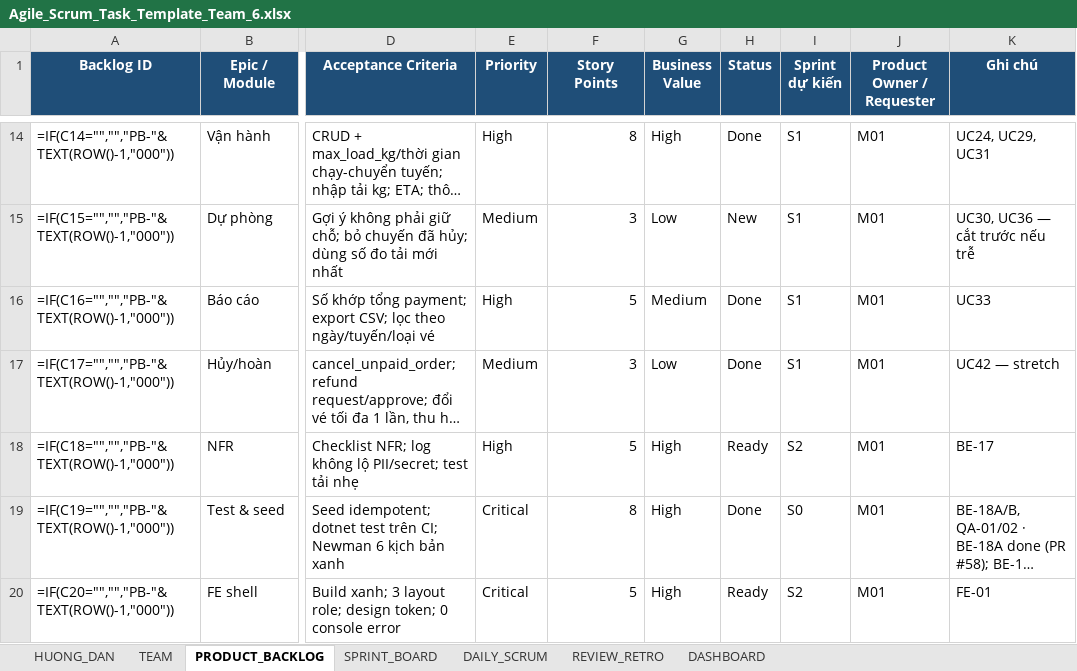
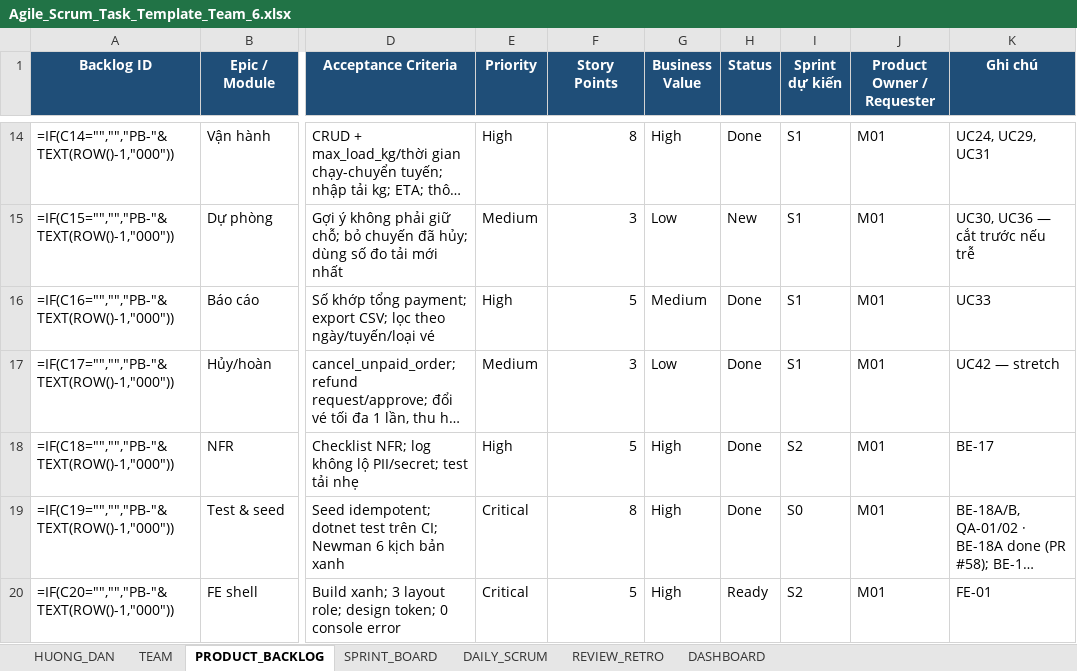
Before and after one commit to macdogiahuy/Metro-ticket-management-system, an Excel workbook: docs/task-management/Agile_Scrum_Task_Template_Team_6.xlsx, sheet PRODUCT_BACKLOG, drawn as a sheet; only a part is shown, gaps mark what is left out; long unchanged cells end in …; values as stored, in another font and other column widths than the file's, no borders; formulas without a stored value are shown as written; the diff names each change by its address in the sheet, - before the commit and + after, or states it on an @@ line.

Commit message:
chore(board): mark BE-17 done after PR #96 merge

```diff
--- a/docs/task-management/Agile_Scrum_Task_Template_Team_6.xlsx (sheet PRODUCT_BACKLOG)
+++ b/docs/task-management/Agile_Scrum_Task_Template_Team_6.xlsx (sheet PRODUCT_BACKLOG)
-H18 (Status): Ready
+H18 (Status): Done
```
Also changed, not shown: sheet SPRINT_BOARD, 1 other file.
